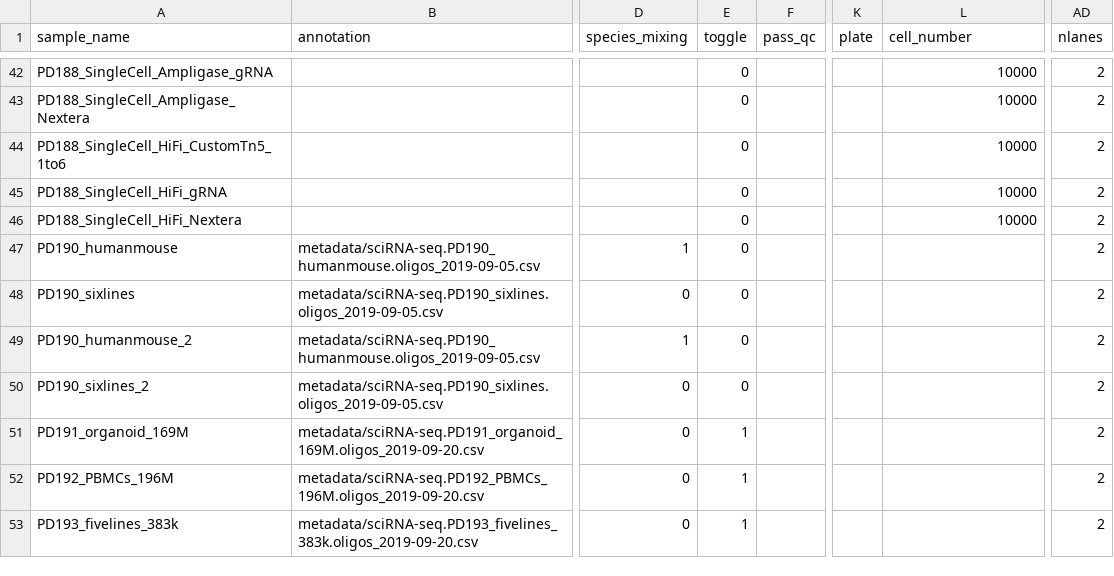
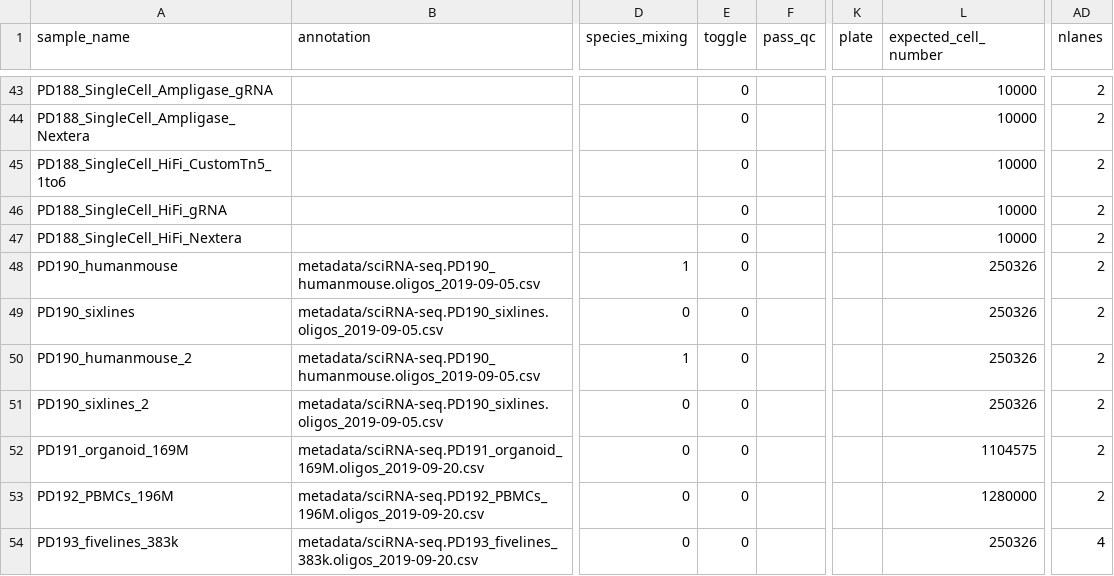
Before and after one commit to epigen/scifiRNA-seq, a CSV file: metadata/annotation.csv, drawn as a sheet; only a part is shown, gaps mark what is left out; addresses are those after the commit; the diff covers the shown part only; the diff names each change by its address in the sheet, - before the commit and + after, or states it on an @@ line.

Commit message:
add latest code: use slurm job arrays; correct r2; standardize demultiplexing sheet creation

```diff
--- a/metadata/annotation.csv
+++ b/metadata/annotation.csv
-L1: cell_number
+L1: expected_cell_number
-L48:L51 (expected_cell_number): (empty)
+L48:L51 (expected_cell_number): 250326
-E52:E54 (toggle): 1
+E52:E54 (toggle): 0
-L52 (expected_cell_number): (empty)
+L52 (expected_cell_number): 1104575
-L53 (expected_cell_number): (empty)
+L53 (expected_cell_number): 1280000
-L54 (expected_cell_number): (empty)
+L54 (expected_cell_number): 250326
-AD54 (nlanes): 2
+AD54 (nlanes): 4
```
Also changed, not shown: 5 added rows and 4 edited cells elsewhere in this file, 16 other files.
